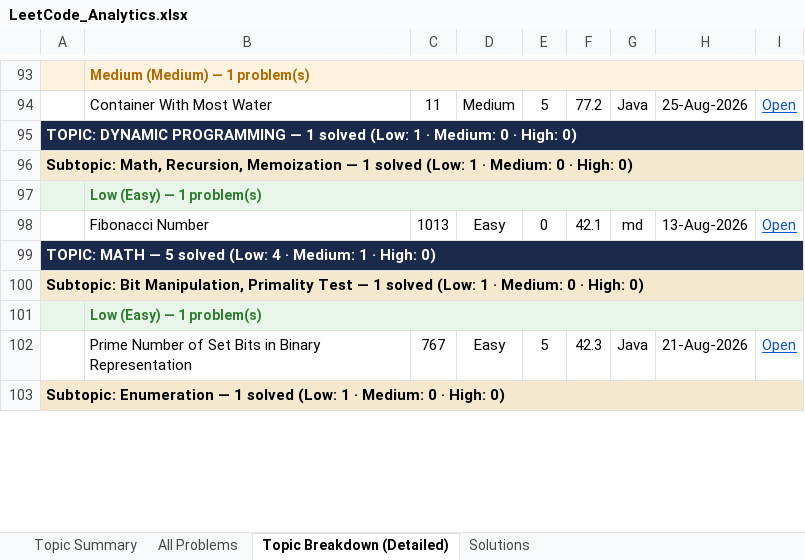
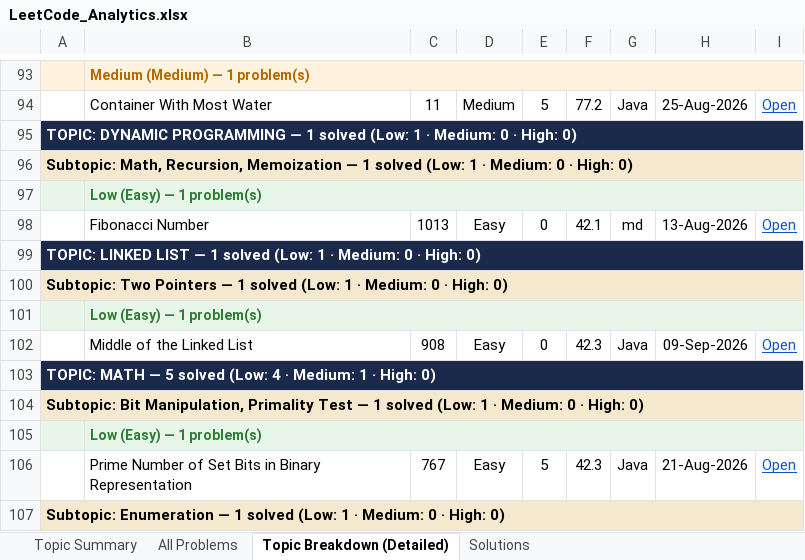
Before and after one commit to jaganathan-v/LeetCode_solutions, an Excel workbook: reports/LeetCode_Analytics.xlsx, sheet Topic Breakdown (Detailed), drawn as a sheet; only a part is shown, gaps mark what is left out; values as stored, in another font and other column widths than the file's, no borders; the diff names each change by its address in the sheet, - before the commit and + after, or states it on an @@ line.

```diff
--- a/reports/LeetCode_Analytics.xlsx (sheet Topic Breakdown (Detailed))
+++ b/reports/LeetCode_Analytics.xlsx (sheet Topic Breakdown (Detailed))
+row 99: TOPIC: LINKED LIST — 1 solved (Low: 1 · Medium: 0 · High: 0)
+row 100: Subtopic: Two Pointers — 1 solved (Low: 1 · Medium: 0 · High: 0)
+row 101:  | Low (Easy) — 1 problem(s)
+row 102:  | Middle of the Linked List | 908 | Easy | 0 | 42.3 | Java | 09-Sep-2026 | Open
```
Also changed, not shown: sheet Topic Summary, sheet All Problems, sheet Solutions, 1 other file.
